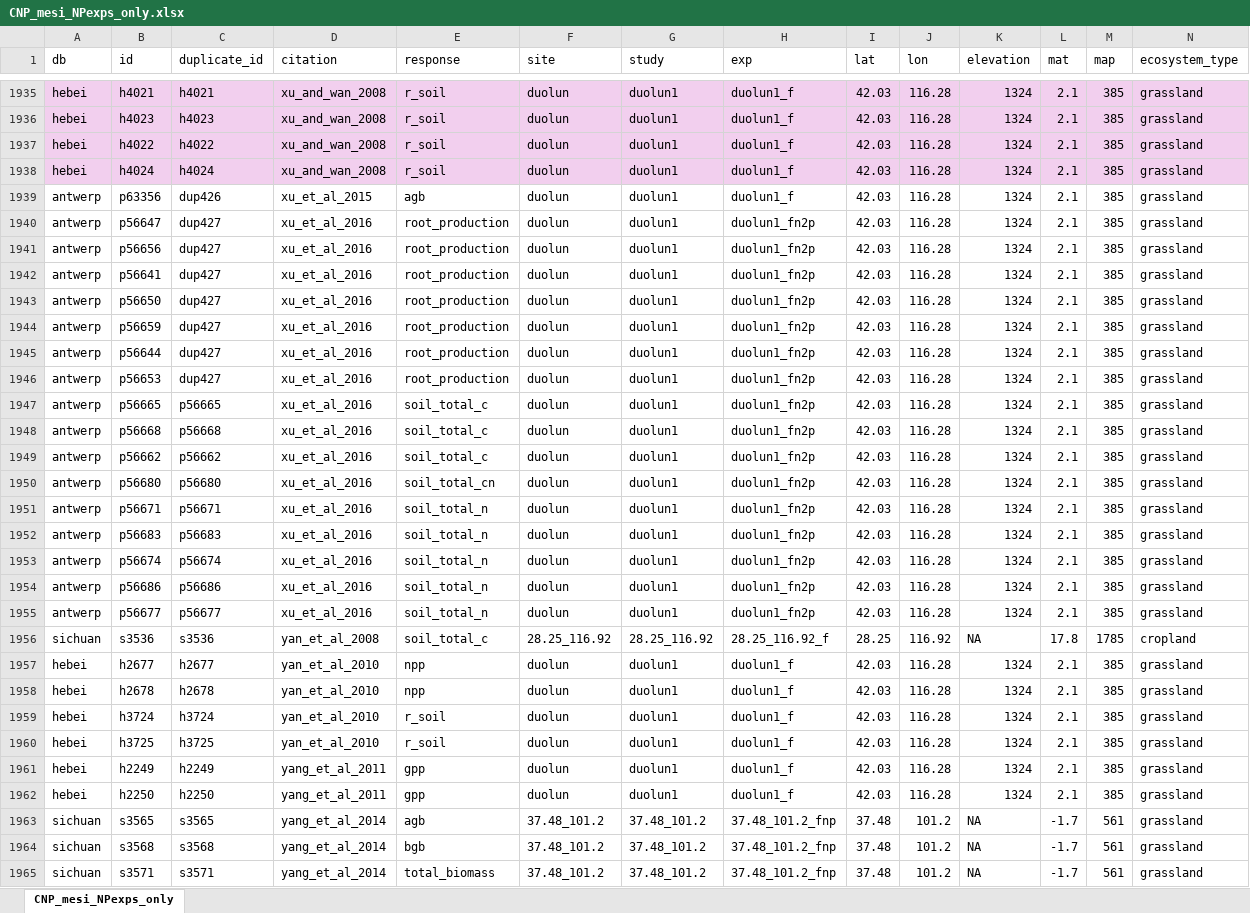
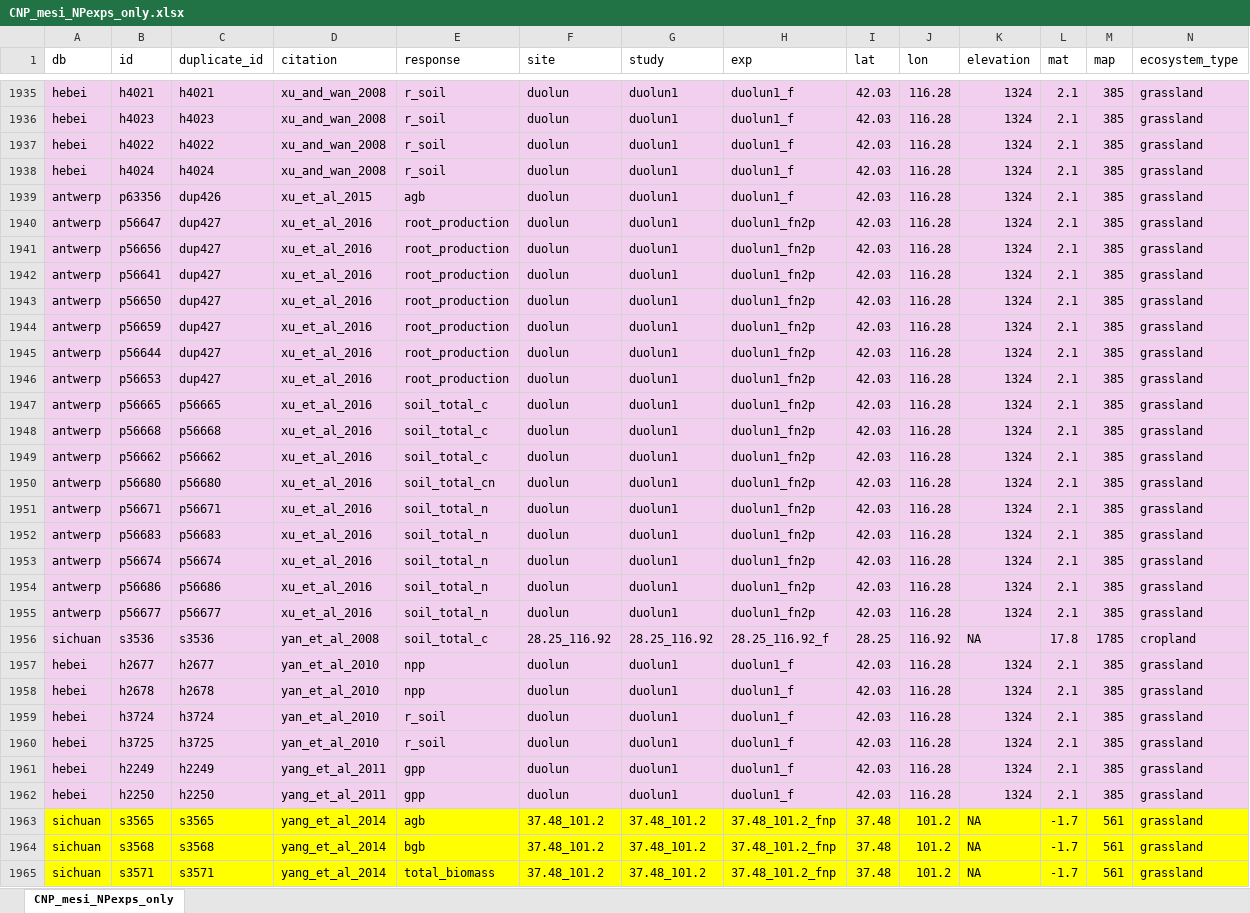
Before and after one commit to eaperkowski/p_meta, an Excel workbook: data_summaries/CNP_mesi_NPexps_only.xlsx, sheet CNP_mesi_NPexps_only, drawn as a sheet; only a part is shown, gaps mark what is left out; values as stored, in another font and other column widths than the file's, no borders; the diff covers the shown part only; the diff names each change by its address in the sheet, - before the commit and + after, or states it on an @@ line.

Commit message:
finalize mesi manual data compilation

```diff
--- a/data_summaries/CNP_mesi_NPexps_only.xlsx (sheet CNP_mesi_NPexps_only)
+++ b/data_summaries/CNP_mesi_NPexps_only.xlsx (sheet CNP_mesi_NPexps_only)
-A1939:N1962 fill: none
+A1939:N1962 fill: #F2CFEE
-A1963:N1965 fill: none
+A1963:N1965 fill: #FFFF00
```
Also changed, not shown: cell formats elsewhere in this sheet, 18 other files.
